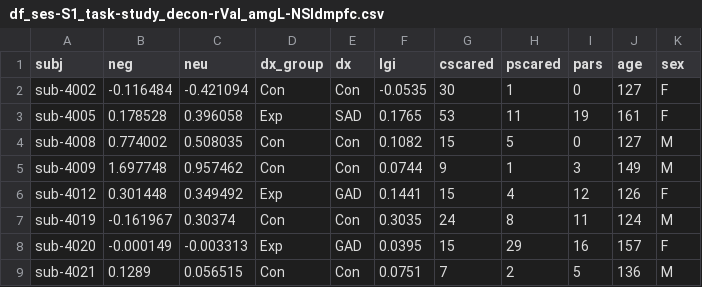
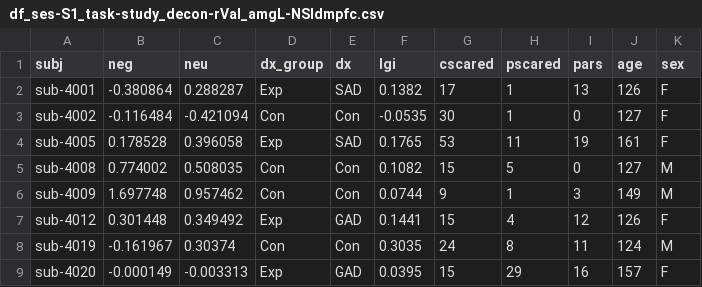
Before and after one commit to nmuncy/emu_unc, a CSV file: data/df_ses-S1_task-study_decon-rVal_amgL-NSldmpfc.csv, drawn as a sheet; only a part is shown; the shorter side is filled out with more unchanged rows; the diff names each change by its address in the sheet, - before the commit and + after, or states it on an @@ line.

```diff
--- a/data/df_ses-S1_task-study_decon-rVal_amgL-NSldmpfc.csv
+++ b/data/df_ses-S1_task-study_decon-rVal_amgL-NSldmpfc.csv
+row 2: sub-4001 | -0.380864 | 0.288287 | Exp | SAD | 0.1382 | 17 | 1 | 13 | 126 | F
```
Also changed, not shown: data/df_ses-S1_task-study_decon-rVal_amgL-NSlacc.csv, data/df_ses-S1_task-study_decon-rVal_amgL-NSlsfs.csv, 4 other files.
